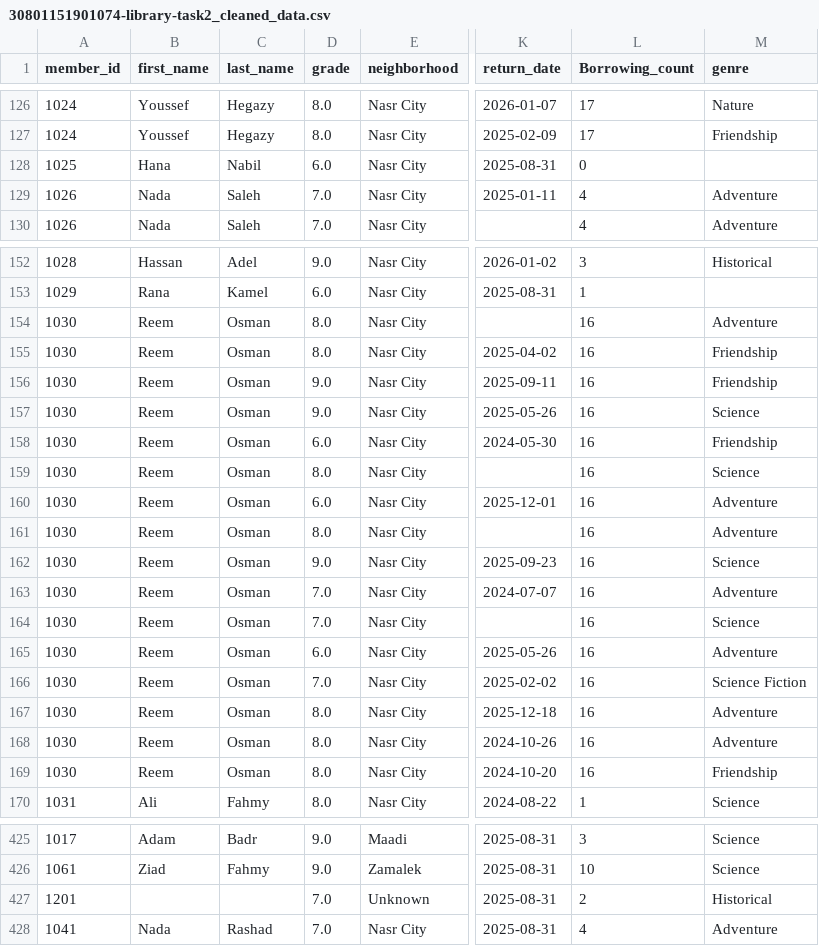
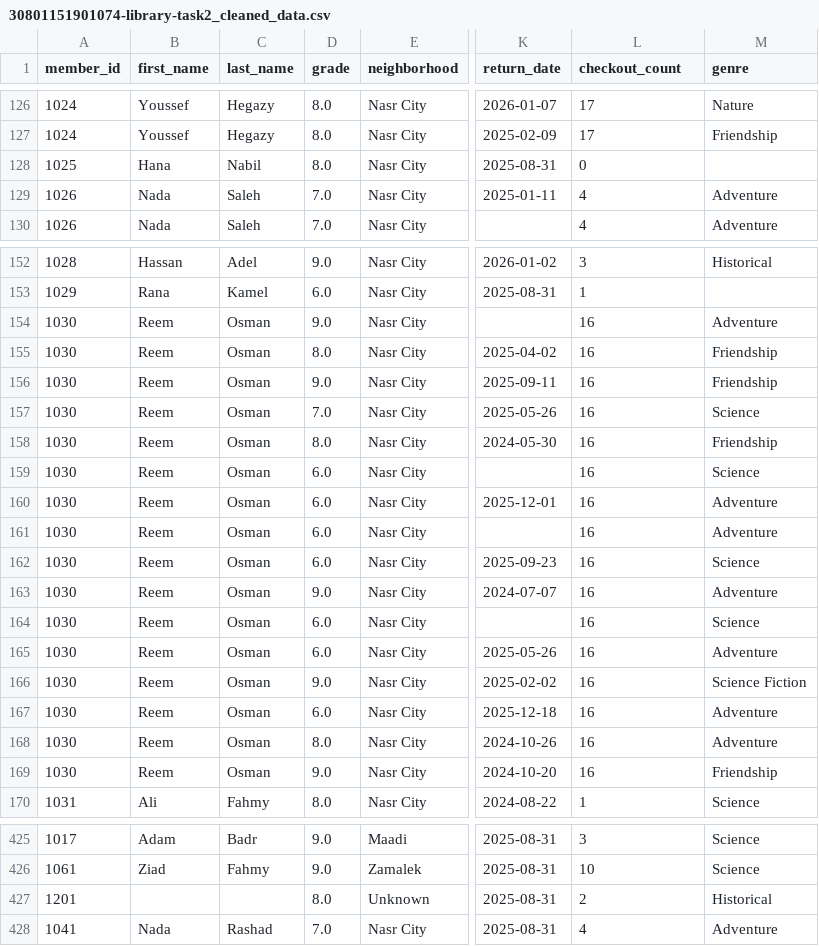
Before and after one commit to MustafaSameh/SecondP, a CSV file: 30801151901074-library-task2_cleaned_data.csv, drawn as a sheet; only a part is shown, gaps mark what is left out; the diff covers the shown part only; the diff names each change by its address in the sheet, - before the commit and + after, or states it on an @@ line.

Commit message:
Checked the Data fairness .-fix: I changed the name of the column borrowing count to checkout_id. -fix: Q1 and Q4 in SQL_answers as they were grouped by first name which has changed to member_id -fix: Q5 I removed grouping and the checkout_count column (borrowing_count formerly) -add: check data fairness using group by neighborhood to compare neighborhoods with each other -add: data visualization using matplotlib that visualize the results of the grouping -add: Data Fairness Report

```diff
--- a/30801151901074-library-task2_cleaned_data.csv
+++ b/30801151901074-library-task2_cleaned_data.csv
-L1: Borrowing_count
+L1: checkout_count
-D128 (grade): 6.0
+D128 (grade): 8.0
-D154 (grade): 8.0
+D154 (grade): 9.0
-D157 (grade): 9.0
+D157 (grade): 7.0
-D158 (grade): 6.0
+D158 (grade): 8.0
-D159 (grade): 8.0
+D159 (grade): 6.0
-D161 (grade): 8.0
+D161 (grade): 6.0
-D162 (grade): 9.0
+D162 (grade): 6.0
-D163 (grade): 7.0
+D163 (grade): 9.0
-D164 (grade): 7.0
+D164 (grade): 6.0
-D166 (grade): 7.0
+D166 (grade): 9.0
-D167 (grade): 8.0
+D167 (grade): 6.0
-D169 (grade): 8.0
+D169 (grade): 9.0
-D427 (grade): 7.0
+D427 (grade): 8.0
```
Also changed, not shown: 19 edited cells elsewhere in this file, 4 other files.
